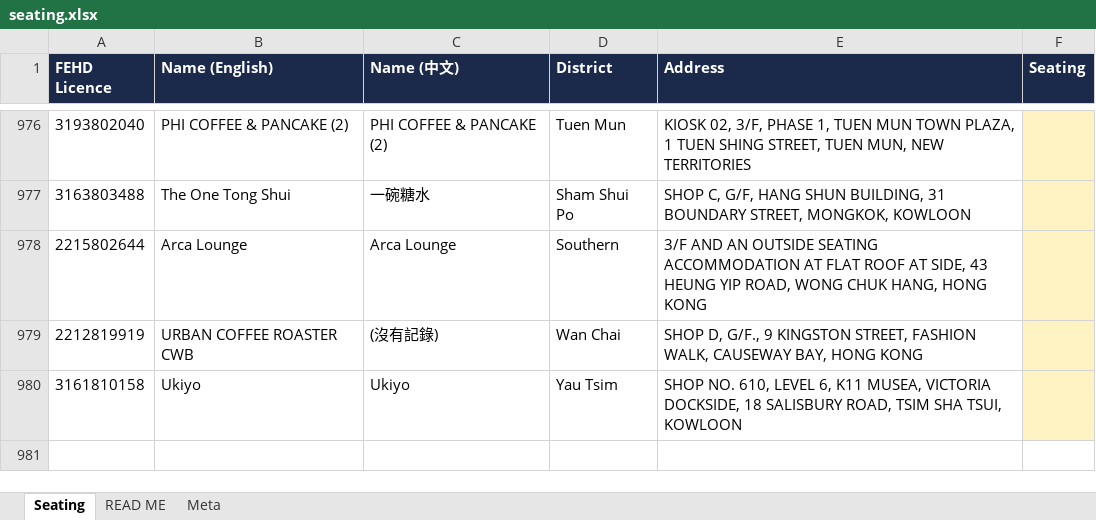
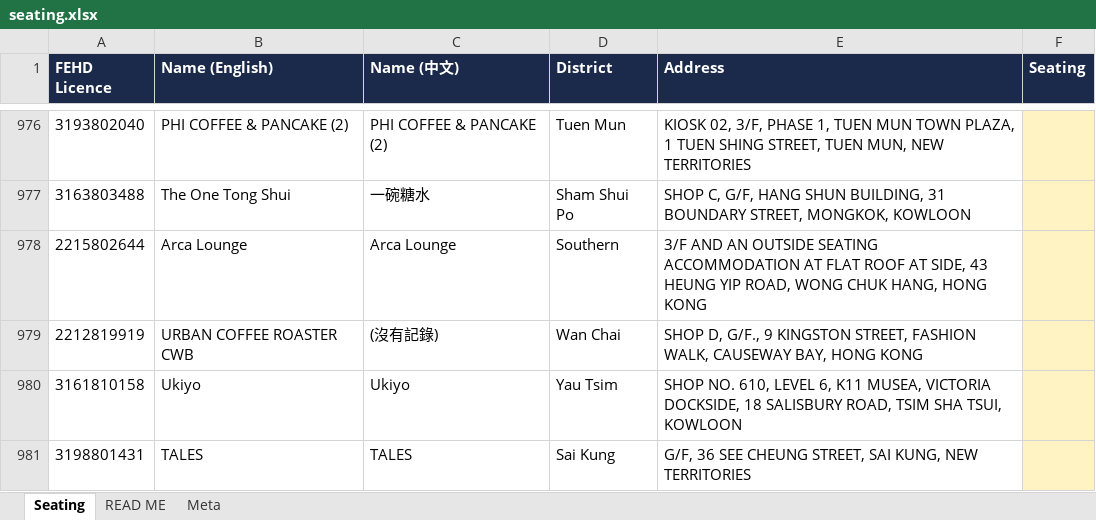
Before and after one commit to markeyhk/paws-plates-data, an Excel workbook: seating.xlsx, sheet Seating, drawn as a sheet; only a part is shown, gaps mark what is left out; values as stored, in another font and other column widths than the file's, no borders; the diff names each change by its address in the sheet, - before the commit and + after, or states it on an @@ line.

Commit message:
Update seating.xlsx for FEHD August 4
Sync the workbook to the FEHD list updated August 4: add TALES and mark IRON COW TAIWANESE BEEF NOODLE as delisted.

```diff
--- a/seating.xlsx (sheet Seating)
+++ b/seating.xlsx (sheet Seating)
+row 981: 3198801431 | TALES | TALES | Sai Kung | G/F, 36 SEE CHEUNG STREET, SAI KUNG, NEW TERRITORIES
```
